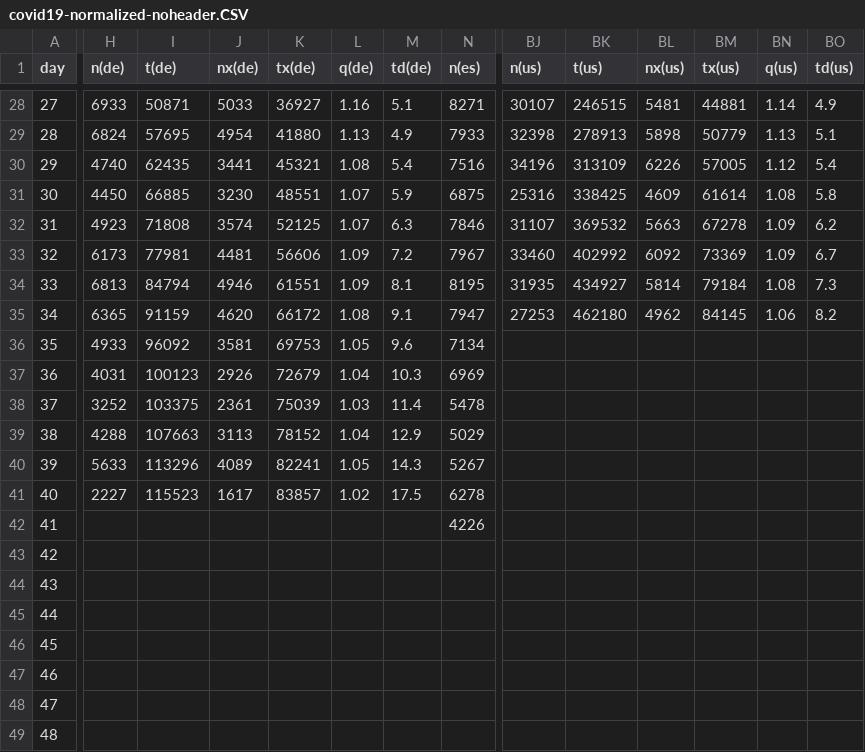
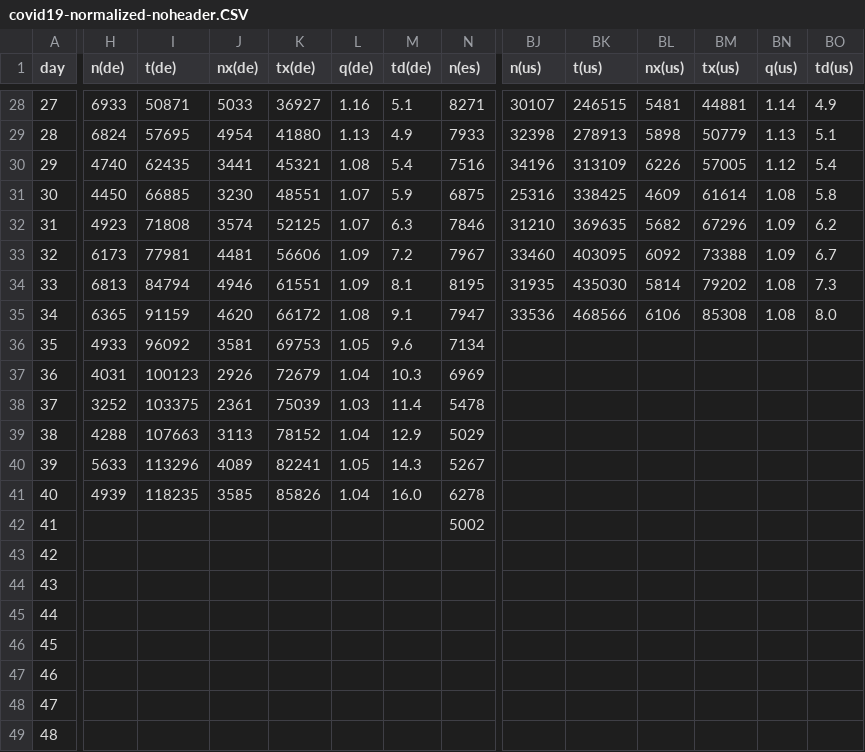
Before and after one commit to christophmoar/covid-19, a CSV file: dataset-01/covid19-normalized-noheader.CSV, drawn as a sheet; only a part is shown, gaps mark what is left out; the diff covers the shown part only; the diff names each change by its address in the sheet, - before the commit and + after, or states it on an @@ line.

Commit message:
new data as of 24:00

```diff
--- a/dataset-01/covid19-normalized-noheader.CSV
+++ b/dataset-01/covid19-normalized-noheader.CSV
-BJ32 (n(us)): 31107
+BJ32 (n(us)): 31210
-BK32 (t(us)): 369532
+BK32 (t(us)): 369635
-BL32 (nx(us)): 5663
+BL32 (nx(us)): 5682
-BM32 (tx(us)): 67278
+BM32 (tx(us)): 67296
-BK33 (t(us)): 402992
+BK33 (t(us)): 403095
-BM33 (tx(us)): 73369
+BM33 (tx(us)): 73388
-BK34 (t(us)): 434927
+BK34 (t(us)): 435030
-BM34 (tx(us)): 79184
+BM34 (tx(us)): 79202
-BJ35 (n(us)): 27253
+BJ35 (n(us)): 33536
-BK35 (t(us)): 462180
+BK35 (t(us)): 468566
-BL35 (nx(us)): 4962
+BL35 (nx(us)): 6106
-BM35 (tx(us)): 84145
+BM35 (tx(us)): 85308
-BN35 (q(us)): 1.06
+BN35 (q(us)): 1.08
-BO35 (td(us)): 8.2
+BO35 (td(us)): 8.0
-H41 (n(de)): 2227
+H41 (n(de)): 4939
-I41 (t(de)): 115523
+I41 (t(de)): 118235
-J41 (nx(de)): 1617
+J41 (nx(de)): 3585
-K41 (tx(de)): 83857
+K41 (tx(de)): 85826
-L41 (q(de)): 1.02
+L41 (q(de)): 1.04
-M41 (td(de)): 17.5
+M41 (td(de)): 16.0
-N42 (n(es)): 4226
+N42 (n(es)): 5002
```
Also changed, not shown: 9 edited cells elsewhere in this file, dataset-01/covid19-normalized.CSV, 4 other files.
